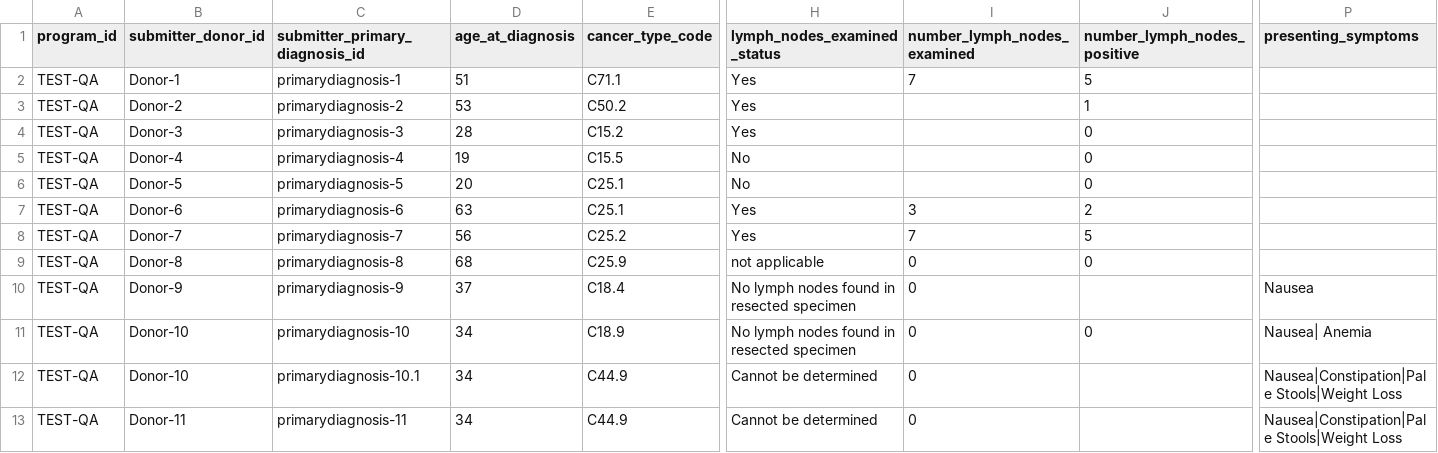
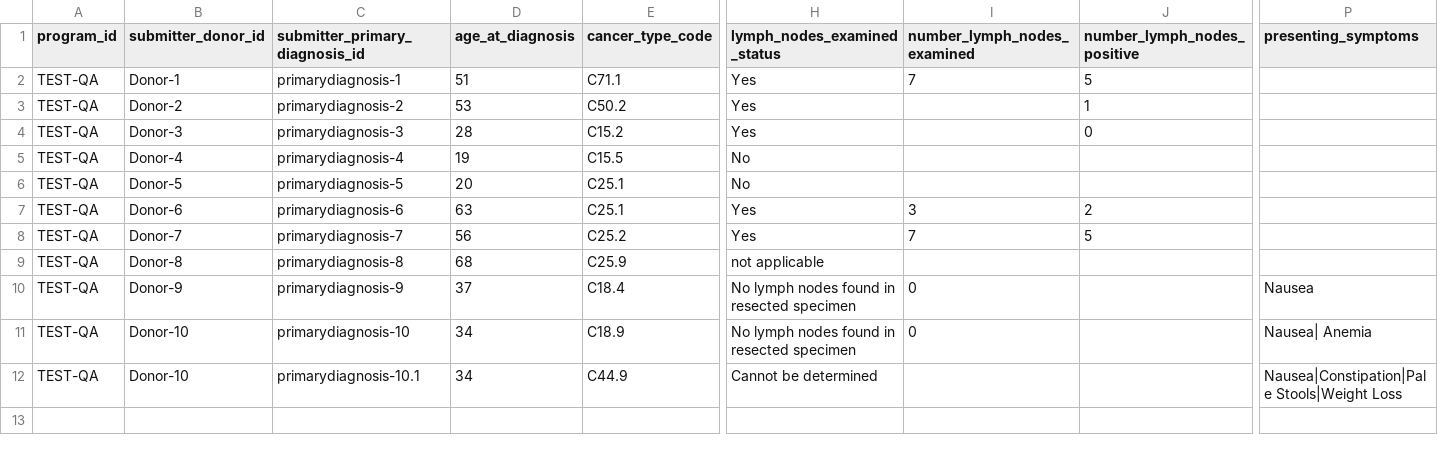
Before and after one commit to icgc-argo/test-data, a TSV file: TEST-QA/clinical/primary_diagnosis.tsv, drawn as a sheet; only a part is shown, gaps mark what is left out; rows hold the shown columns only; the diff names each change by its address in the sheet, - before the commit and + after, or states it on an @@ line.

```diff
--- a/TEST-QA/clinical/primary_diagnosis.tsv
+++ b/TEST-QA/clinical/primary_diagnosis.tsv
-J5:J6 (number_lymph_nodes_positive): 0
+J5:J6 (number_lymph_nodes_positive): (empty)
-I9 (number_lymph_nodes_examined): 0
+I9 (number_lymph_nodes_examined): (empty)
-J9 (number_lymph_nodes_positive): 0
+J9 (number_lymph_nodes_positive): (empty)
-J11 (number_lymph_nodes_positive): 0
+J11 (number_lymph_nodes_positive): (empty)
-I12 (number_lymph_nodes_examined): 0
+I12 (number_lymph_nodes_examined): (empty)
-row 13: TEST-QA | Donor-11 | primarydiagnosis-11 | 34 | C44.9 | Cannot be determined | 0 |  | Nausea|Constipation|Pale Stools|Weight Loss
```
Also changed, not shown: ROSI-RU/clincal/primary_diagnosis.tsv, 2 other files.
